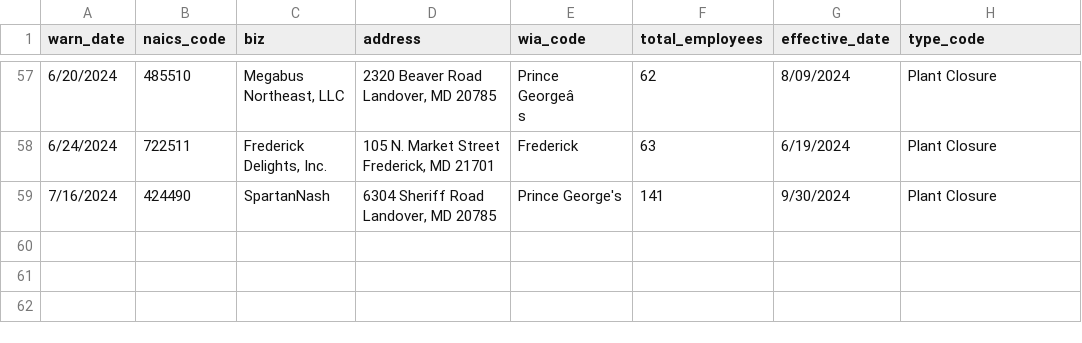
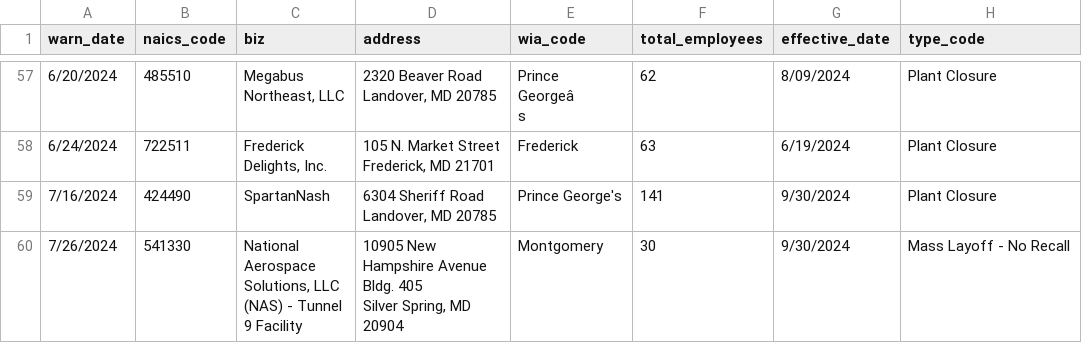
Before and after one commit to danacassidy/kitty-the-cat-github-scraper, a CSV file: warn-data.csv, drawn as a sheet; only a part is shown, gaps mark what is left out; ↵ is a line break in a cell; the diff names each change by its address in the sheet, - before the commit and + after, or states it on an @@ line.

```diff
--- a/warn-data.csv
+++ b/warn-data.csv
+row 60: 7/26/2024 | 541330 | National ↵ Aerospace ↵ Solutions, LLC ↵ (NAS) - Tunnel ↵ 9 Facility | 10905 New ↵ Hampshire Avenue ↵ Bldg. 405 ↵ Silver Spring, MD ↵ 20904 | Montgomery | 30 | 9/30/2024 | Mass Layoff - No Recall
```
